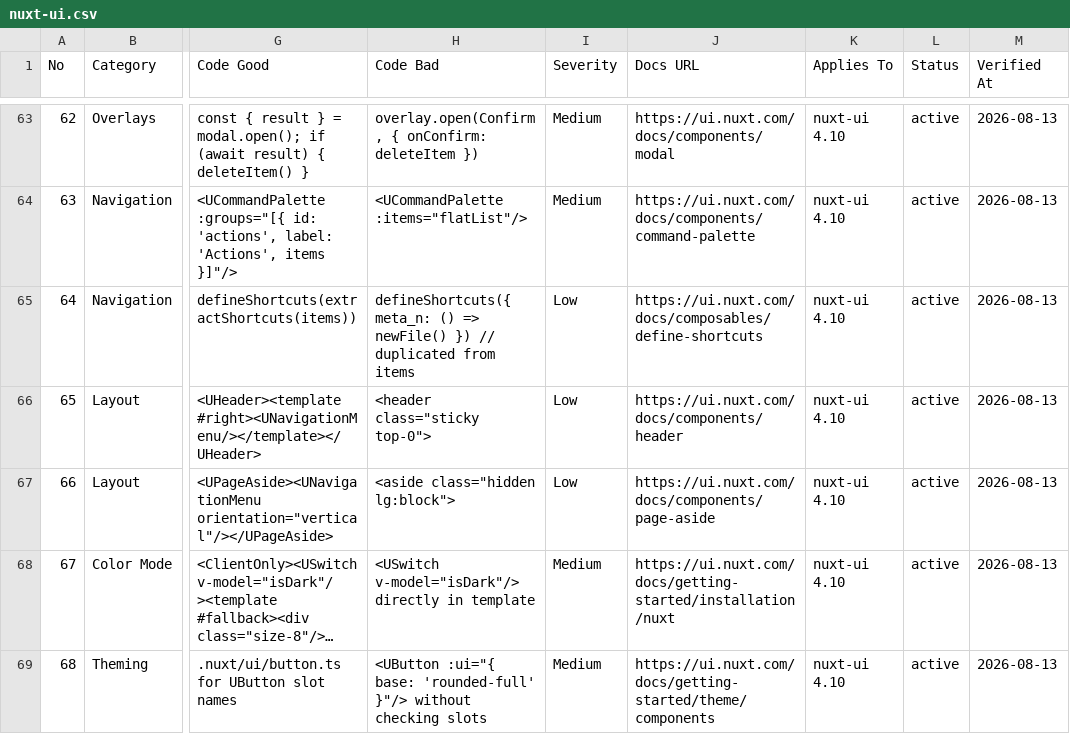
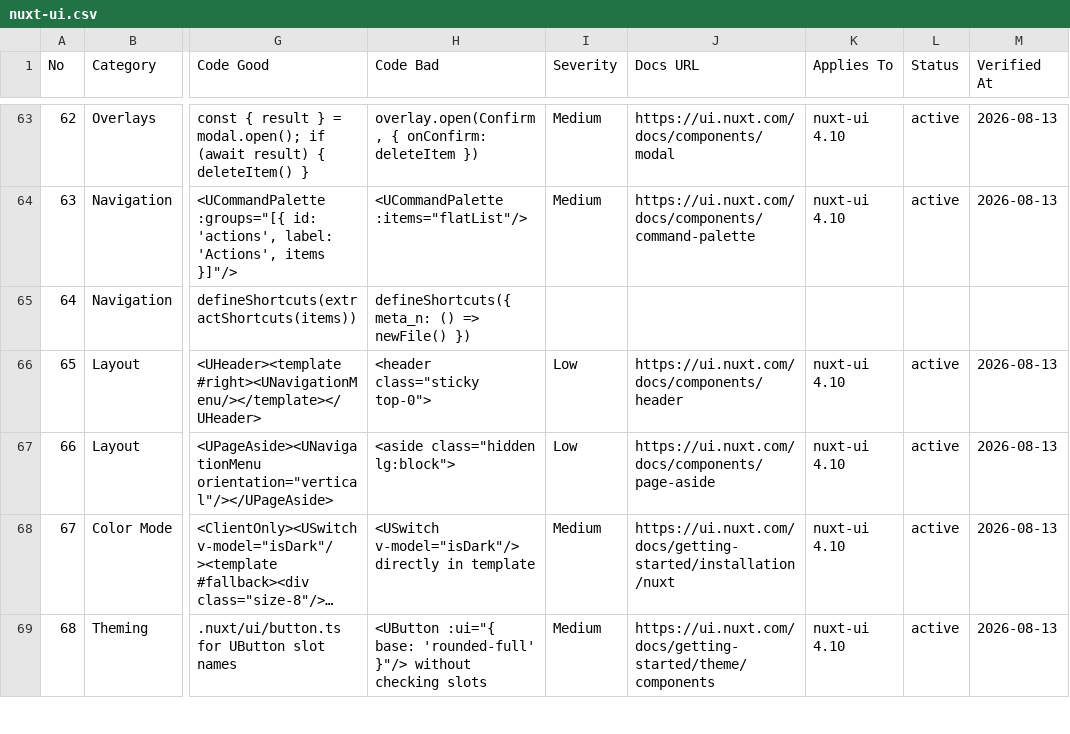
Before and after one commit to amiayon8/huddle, a CSV file: .agents/skills/ui-ux-pro-max/data/stacks/nuxt-ui.csv, drawn as a sheet; only a part is shown, gaps mark what is left out; long unchanged cells end in …; the diff covers the shown part only; the diff names each change by its address in the sheet, - before the commit and + after, or states it on an @@ line.

```diff
--- a/.agents/skills/ui-ux-pro-max/data/stacks/nuxt-ui.csv
+++ b/.agents/skills/ui-ux-pro-max/data/stacks/nuxt-ui.csv
-H65 (Code Bad): …newFile() }) // duplicated from items
+H65 (Code Bad): …newFile() })
-I65 (Severity): Low
+I65 (Severity): (empty)
-J65 (Docs URL): https://ui.nuxt.com/docs/composables/define-shortcuts
+J65 (Docs URL): (empty)
-K65 (Applies To): nuxt-ui 4.10
+K65 (Applies To): (empty)
-L65 (Status): active
+L65 (Status): (empty)
-M65 (Verified At): 2026-08-13
+M65 (Verified At): (empty)
```
Also changed, not shown: 14 edited cells elsewhere in this file, .agents/skills/ui-ux-pro-max/data/react-performance.csv, .agents/skills/ui-ux-pro-max/data/stacks/angular.csv, 43 other files.
